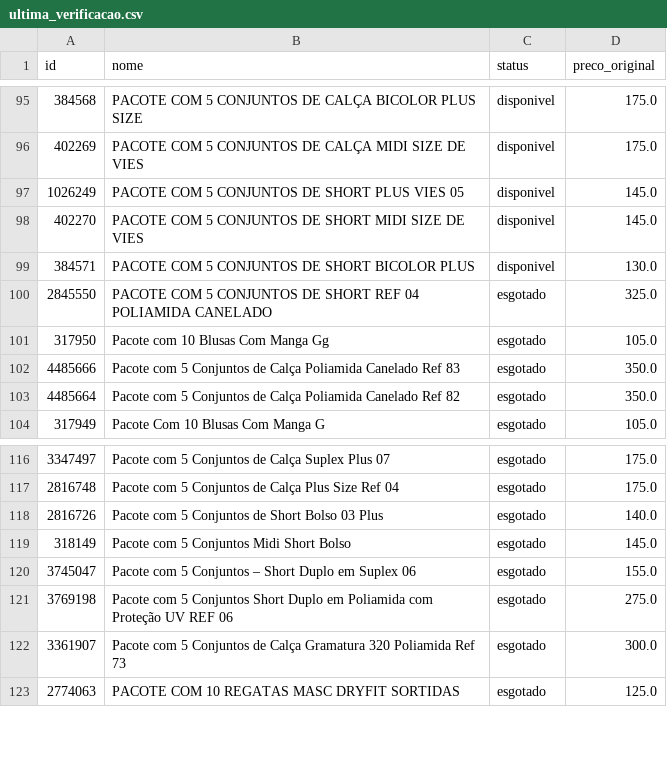
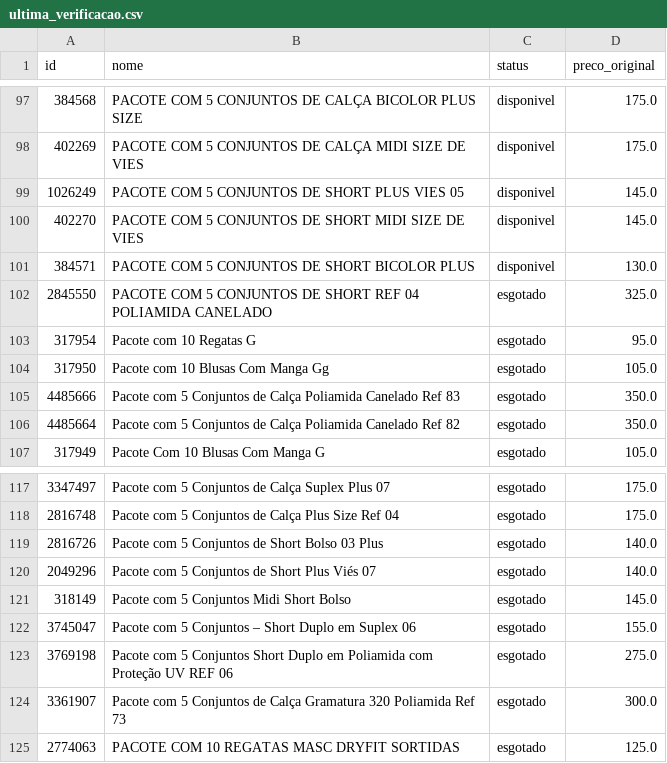
Before and after one commit to lojalulu/Site-Lulu, a CSV file: ultima_verificacao.csv, drawn as a sheet; only a part is shown, gaps mark what is left out; the diff covers the shown part only.

```diff
--- a/ultima_verificacao.csv
+++ b/ultima_verificacao.csv
@@ -100,2 +102,3 @@
 2845550,PACOTE COM 5 CONJUNTOS DE SHORT REF 04 POLIAMIDA CANELADO,esgotado,325.0
+317954,Pacote com 10 Regatas G,esgotado,95.0
 317950,Pacote com 10 Blusas Com Manga Gg,esgotado,105.0
@@ -118,2 +119,3 @@
 2816726,Pacote com 5 Conjuntos de Short Bolso 03 Plus,esgotado,140.0
+2049296,Pacote com 5 Conjuntos de Short Plus Viés 07,esgotado,140.0
 318149,Pacote com 5 Conjuntos Midi Short Bolso,esgotado,145.0
```
Also changed, not shown: 4 added rows, 4 removed rows and 1 edited cell elsewhere in this file, 4 other files.
